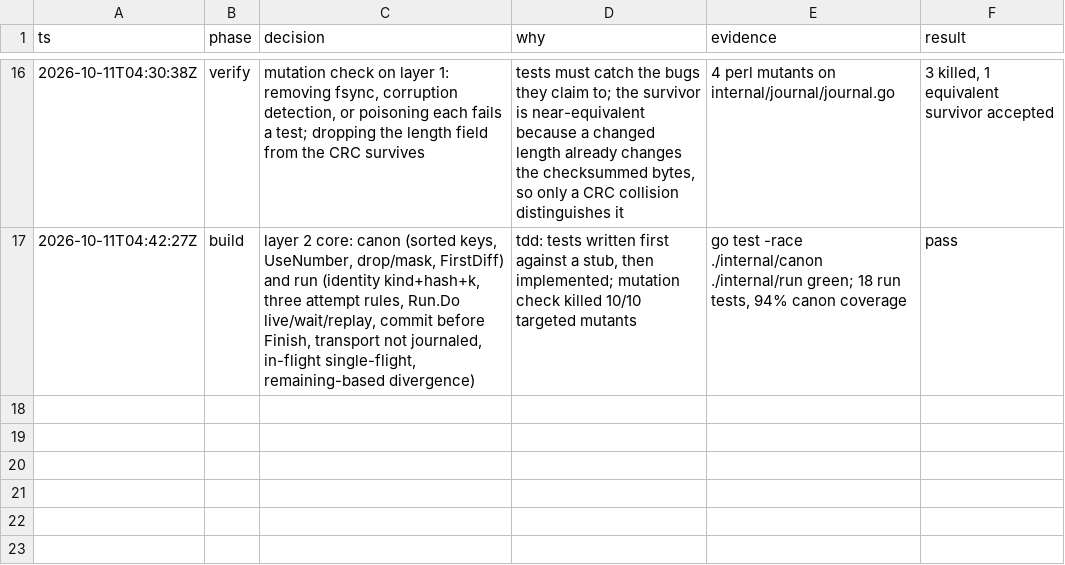
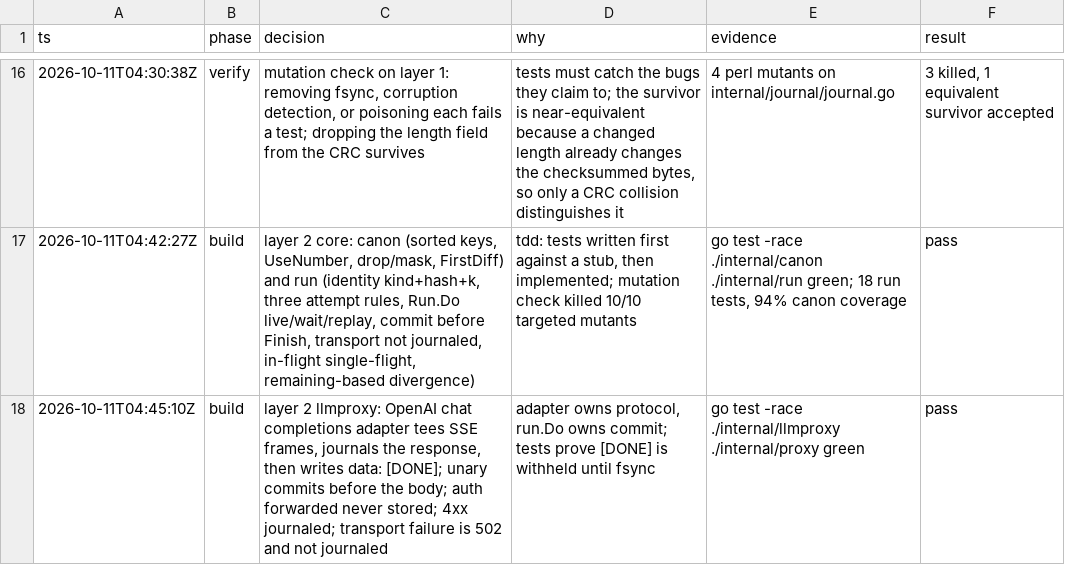
Before and after one commit to shehbaz0101/wirejournal, a TSV file: docs/decisions.tsv, drawn as a sheet; only a part is shown, gaps mark what is left out.

```diff
--- a/docs/decisions.tsv
+++ b/docs/decisions.tsv
@@ -17 +17,2 @@ ts	phase	decision	why	evidence	result
 2026-10-11T04:42:27Z	build	layer 2 core: canon (sorted keys, UseNumber, drop/mask, FirstDiff) and run (identity kind+hash+k, three attempt rules, Run.Do live/wait/replay, commit before Finish, transport not journaled, in-flight single-flight, remaining-based divergence)	tdd: tests written first against a stub, then implemented; mutation check killed 10/10 targeted mutants	go test -race ./internal/canon ./internal/run green; 18 run tests, 94% canon coverage	pass
+2026-10-11T04:45:10Z	build	layer 2 llmproxy: OpenAI chat completions adapter tees SSE frames, journals the response, then writes data: [DONE]; unary commits before the body; auth forwarded never stored; 4xx journaled; transport failure is 502 and not journaled	adapter owns protocol, run.Do owns commit; tests prove [DONE] is withheld until fsync	go test -race ./internal/llmproxy ./internal/proxy green	pass
```
Also changed, not shown: 8 other files.
